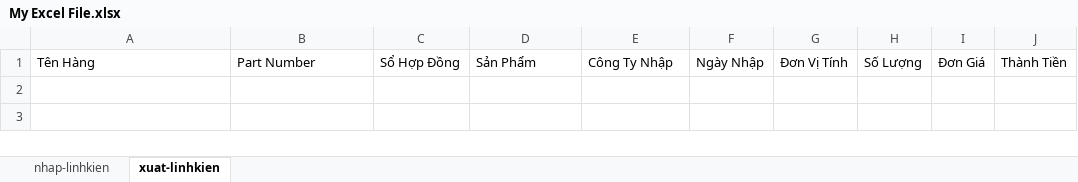
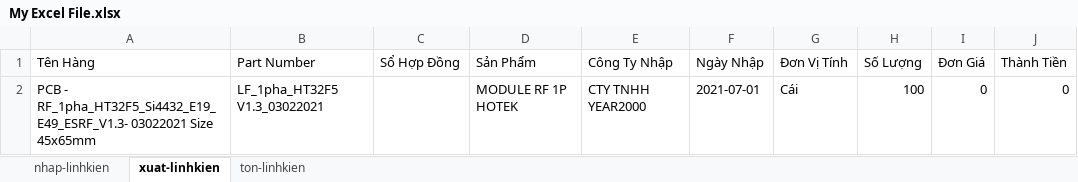
Before and after one commit to Danh-coder/Data-Manager-Electron-App, an Excel workbook: My Excel File.xlsx, sheet xuat-linhkien, drawn as a sheet; values as stored, in another font and other column widths than the file's, no borders; the diff names each change by its address in the sheet, - before the commit and + after, or states it on an @@ line.

Commit message:
Super Update: Save keywords via firestore; Add excel keywords; allow ketxuat ton; can see log-nhap, log-xuat in cslk, cstp pages

```diff
--- a/My Excel File.xlsx (sheet xuat-linhkien)
+++ b/My Excel File.xlsx (sheet xuat-linhkien)
+sheet tab: ton-linhkien
+row 2: PCB - RF_1pha_HT32F5_Si4432_E19_E49_ESRF_V1.3- 03022021 Size 45x65mm | LF_1pha_HT32F5 V1.3_03022021 |  | MODULE RF 1P HOTEK | CTY TNHH YEAR2000 | 2021-07-01 | Cái | 100 | 0 | 0
```
Also changed, not shown: sheet nhap-linhkien, 23 other files.
